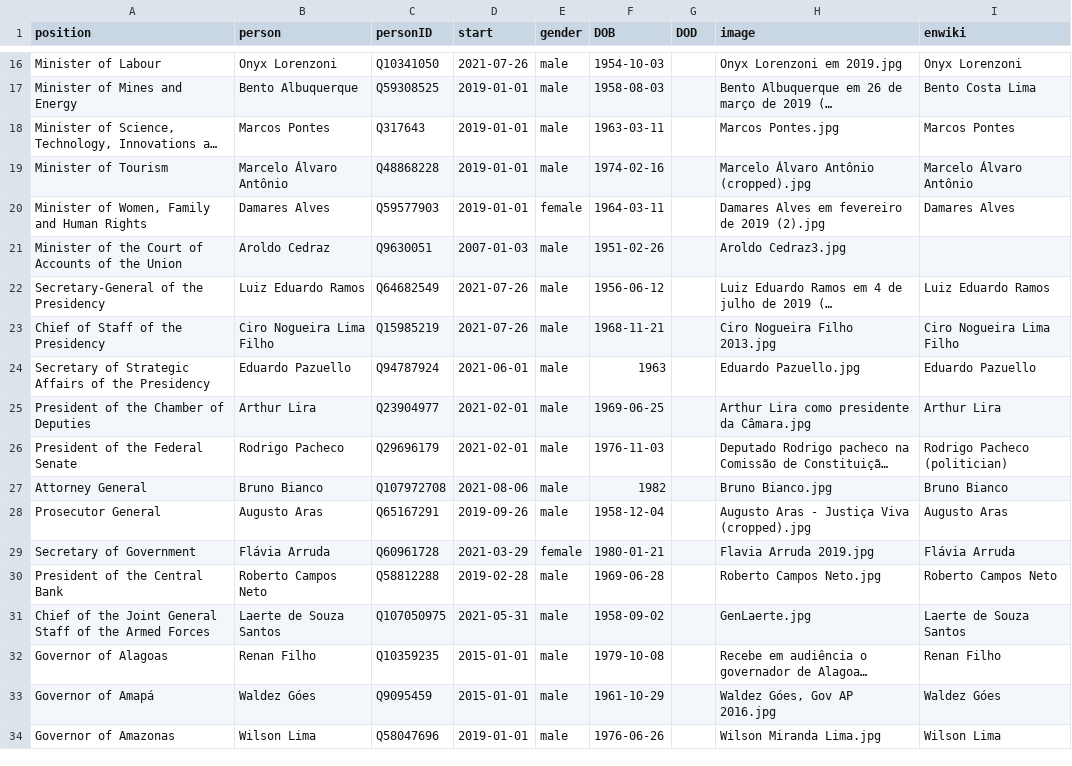
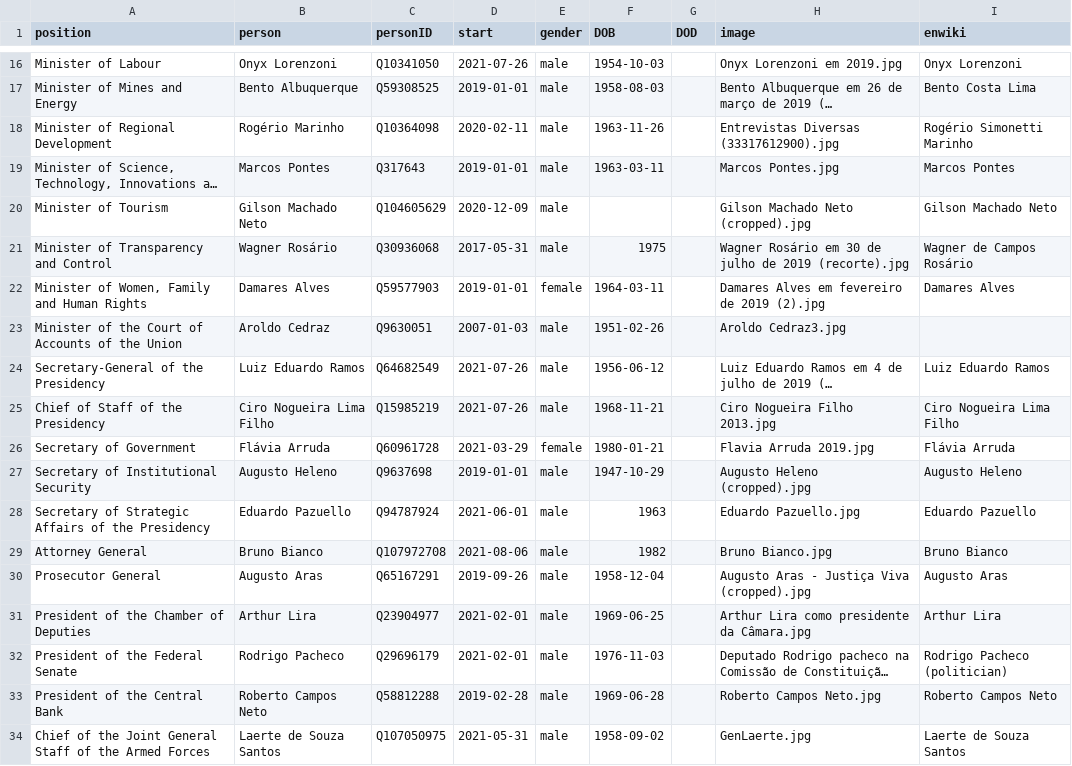
Before and after one commit to every-politician-scrapers/brazil-ministers, a CSV file: html/current.csv, drawn as a sheet; only a part is shown, gaps mark what is left out; the shorter side is filled out with more unchanged rows; long unchanged cells end in …; addresses are those after the commit; the diff names each change by its address in the sheet, - before the commit and + after, or states it on an @@ line.

Commit message:
HTML update

```diff
--- a/html/current.csv
+++ b/html/current.csv
+row 18: Minister of Regional Development | Rogério Marinho | Q10364098 | 2020-02-11 | male | 1963-11-26 |  | Entrevistas Diversas (33317612900).jpg | Rogério Simonetti Marinho
-B20 (person): Marcelo Álvaro Antônio
+B20 (person): Gilson Machado Neto
-C20 (personID): Q48868228
+C20 (personID): Q104605629
-D20 (start): 2019-01-01
+D20 (start): 2020-12-09
-F20 (DOB): 1974-02-16
+F20 (DOB): (empty)
-H20 (image): Marcelo Álvaro Antônio (cropped).jpg
+H20 (image): Gilson Machado Neto (cropped).jpg
-I20 (enwiki): Marcelo Álvaro Antônio
+I20 (enwiki): Gilson Machado Neto
+row 21: Minister of Transparency and Control | Wagner Rosário | Q30936068 | 2017-05-31 | male | 1975 |  | Wagner Rosário em 30 de julho de 2019 (recorte).jpg | Wagner de Campos Rosário
@@ row 29 moved to row 26: Secretary of Government @@
+row 27: Secretary of Institutional Security | Augusto Heleno | Q9637698 | 2019-01-01 | male | 1947-10-29 |  | Augusto Heleno (cropped).jpg | Augusto Heleno
@@ row 27 moved to row 29: Attorney General @@
@@ row 28 moved to row 30: Prosecutor General @@
```
Also changed, not shown: 1 other file.
